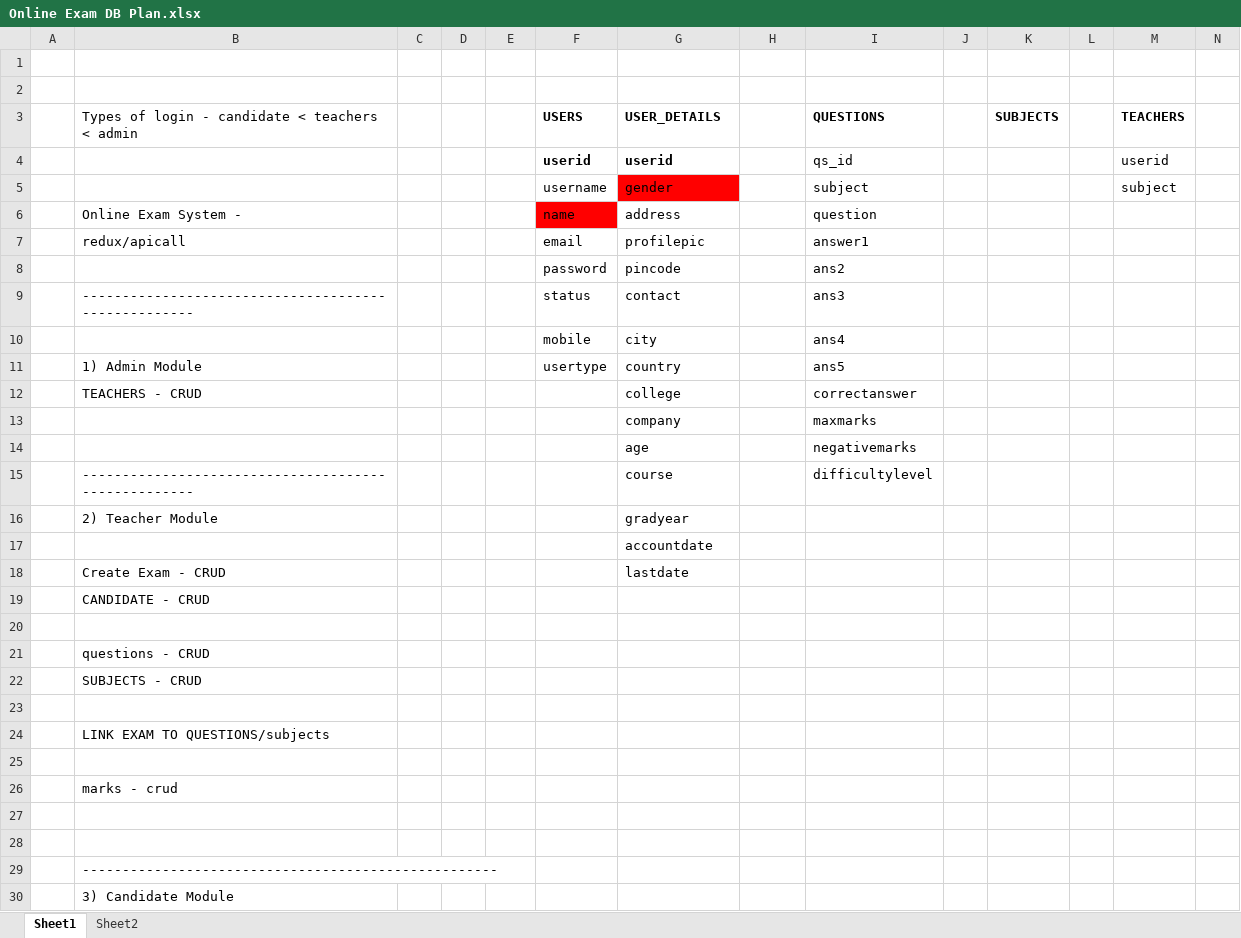
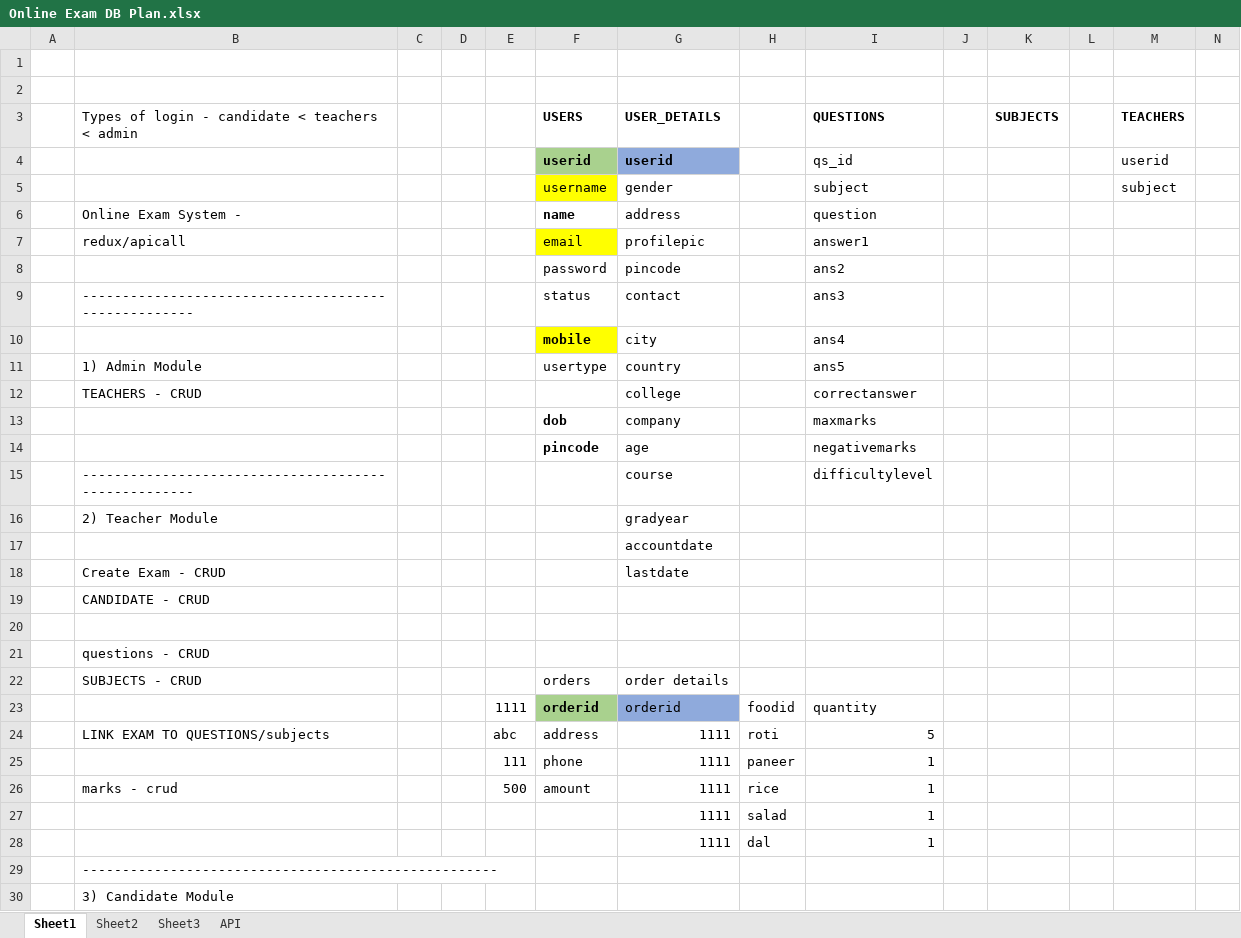
Before and after one commit to deepak104080/neutron_sql_test, an Excel workbook: Online Exam DB Plan.xlsx, sheet Sheet1, drawn as a sheet; only a part is shown; values as stored, in another font and other column widths than the file's, no borders; removed rows and columns are numbered as before the commit, all else as after; rows hold the shown columns only; the diff names each change by its address in the sheet, - before the commit and + after, or states it on an @@ line.

```diff
--- a/Online Exam DB Plan.xlsx (sheet Sheet1)
+++ b/Online Exam DB Plan.xlsx (sheet Sheet1)
+sheet tab: Sheet3
+sheet tab: API
-F4 fill: none
+F4 fill: #A9D18E
-G4 fill: none
+G4 fill: #8FAADC
-F5 fill: none
+F5 fill: #FFFF00
-G5 fill: #FF0000
+G5 fill: none
@@ F6 fill: #FF0000 → none, bold: off → on @@
-F7 fill: none
+F7 fill: #FFFF00
@@ F10 bold: off → on, fill: none → #FFFF00 @@
-F13 (USERS): (empty)
+F13 (USERS): dob
-F14 (USERS): (empty)
+F14 (USERS): pincode
-row 22:  | SUBJECTS - CRUD
-row 22: (empty)
+row 22:  | SUBJECTS - CRUD |  |  |  | orders | order details
-row 24:  | LINK EXAM TO QUESTIONS/subjects
-row 23: (empty)
+row 23:  |  |  |  | 1111 | orderid | orderid | foodid | quantity
-F23 fill: none
+F23 fill: #A9D18E
-G23 fill: none
+G23 fill: #8FAADC
-row 26:  | marks - crud
-row 24: (empty)
+row 24:  | LINK EXAM TO QUESTIONS/subjects |  |  | abc | address | 1111 | roti | 5
-row 25: (empty)
+row 25:  |  |  |  | 111 | phone | 1111 | paneer | 1
+row 26:  | marks - crud |  |  | 500 | amount | 1111 | rice | 1
+row 27:  |  |  |  |  |  | 1111 | salad | 1
+row 28:  |  |  |  |  |  | 1111 | dal | 1
```
Also changed, not shown: 3 other files.
